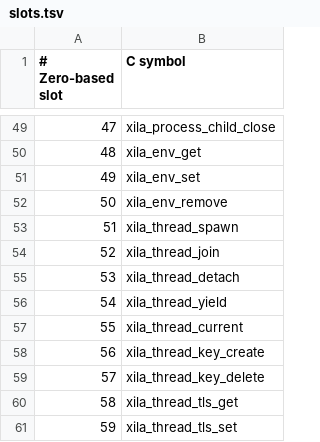
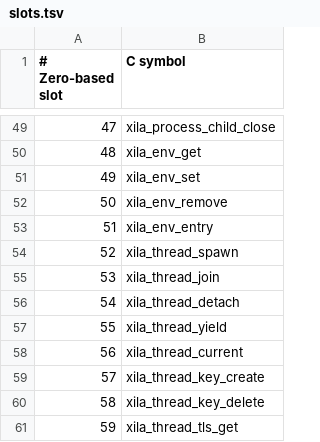
Before and after one commit to xila-project/core, a TSV file: libraries/abi/application/sdk/slots.tsv, drawn as a sheet; only a part is shown, gaps mark what is left out; the shorter side is filled out with more unchanged rows; addresses are those after the commit; the diff names each change by its address in the sheet, - before the commit and + after, or states it on an @@ line.

Commit message:
feat(abi): enumerate native process environment entries

```diff
--- a/libraries/abi/application/sdk/slots.tsv
+++ b/libraries/abi/application/sdk/slots.tsv
+row 53: 51 | xila_env_entry
@@ column A (# Zero-based slot) renumbered from row 54 down @@
```
Also changed, not shown: 9 other files.
